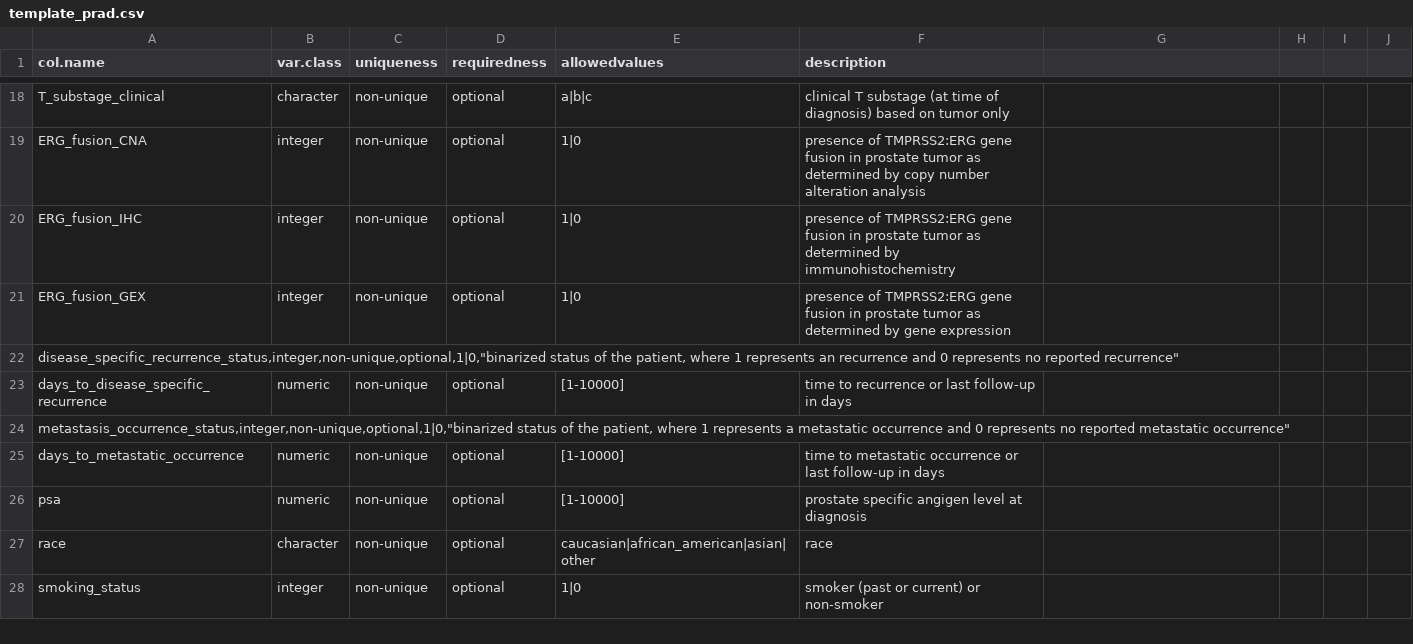
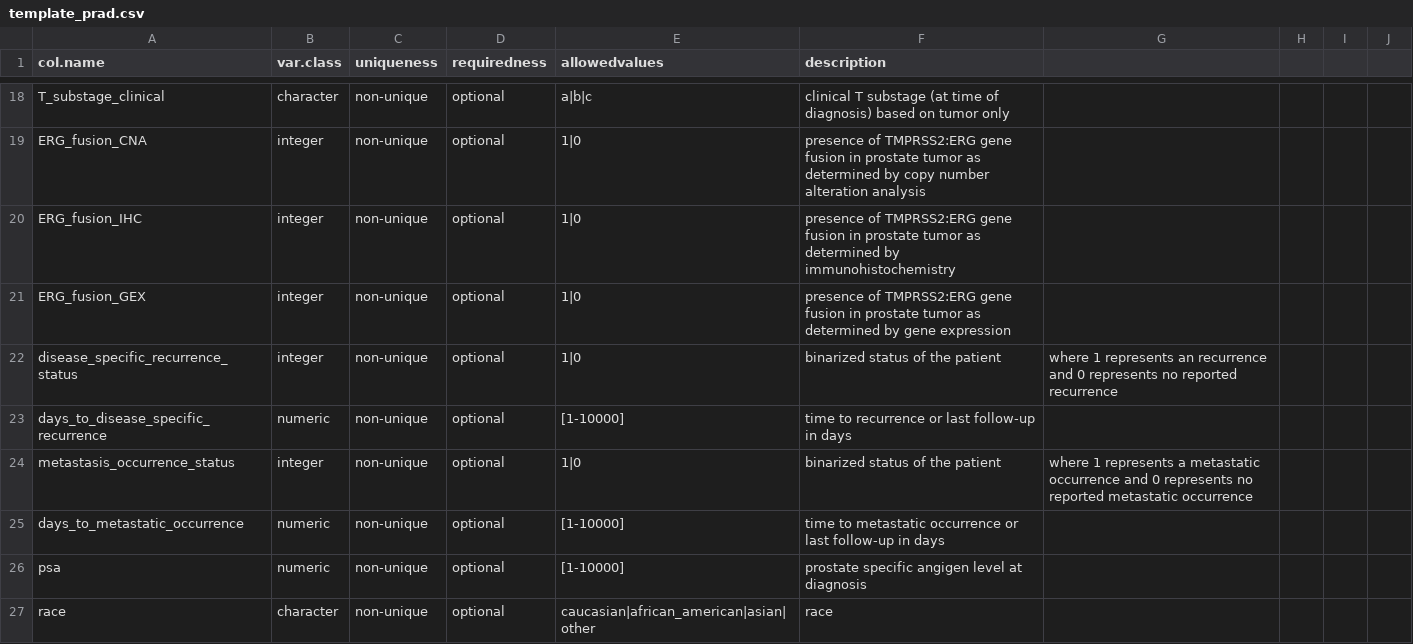
Before and after one commit to Syksy/curatedPCaData, a CSV file: data-raw/template_prad.csv, drawn as a sheet; only a part is shown, gaps mark what is left out; the shorter side is filled out with more unchanged rows; removed rows and columns are numbered as before the commit, all else as after; the diff covers the shown part only; the diff names each change by its address in the sheet, - before the commit and + after, or states it on an @@ line.

Commit message:
Fixed false quotes appearing

```diff
--- a/data-raw/template_prad.csv
+++ b/data-raw/template_prad.csv
-row 22: disease_specific_recurrence_status,integer,non-unique,optional,1|0,"binarized status of the patient, where 1 represents an recurrence and 0 represents no reported recurrence"
+row 22: disease_specific_recurrence_status | integer | non-unique | optional | 1|0 | binarized status of the patient | where 1 represents an recurrence and 0 represents no reported recurrence
-row 24: metastasis_occurrence_status,integer,non-unique,optional,1|0,"binarized status of the patient, where 1 represents a metastatic occurrence and 0 represents no reported metastatic occurrence"
+row 24: metastasis_occurrence_status | integer | non-unique | optional | 1|0 | binarized status of the patient | where 1 represents a metastatic occurrence and 0 represents no reported metastatic occurrence
```
Also changed, not shown: 13 added rows and 13 removed rows elsewhere in this file.
